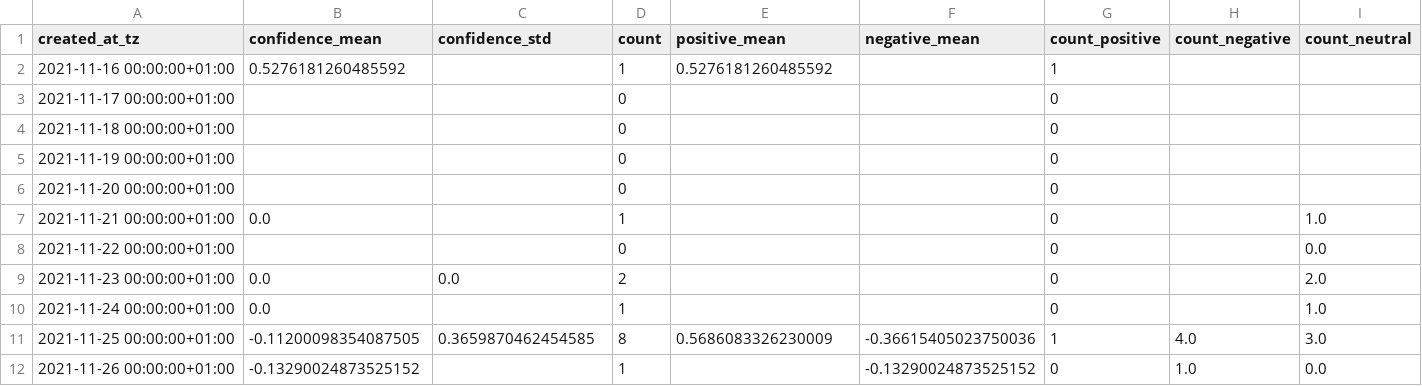
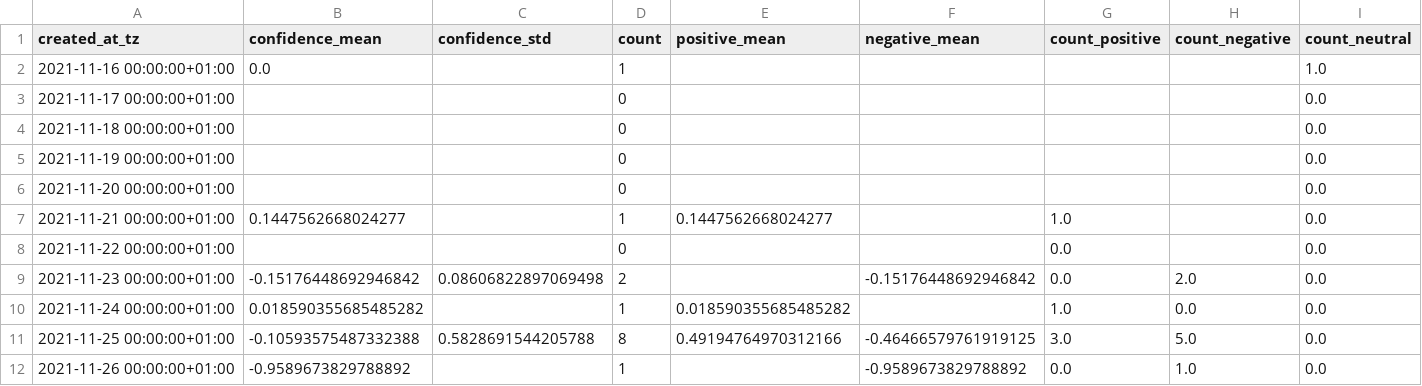
Before and after one commit to megnergit/MunichBusService_Heroku_S2, a CSV file: data/mbs_agg.csv, drawn as a sheet; only a part is shown; the diff covers the shown part only.

```diff
--- a/data/mbs_agg.csv
+++ b/data/mbs_agg.csv
@@ -1,12 +1,12 @@
 created_at_tz,confidence_mean,confidence_std,count,positive_mean,negative_mean,count_positive,count_negative,count_neutral
-2021-11-16 00:00:00+01:00,0.5276181260485592,,1,0.5276181260485592,,1,,
-2021-11-17 00:00:00+01:00,,,0,,,0,,
-2021-11-18 00:00:00+01:00,,,0,,,0,,
-2021-11-19 00:00:00+01:00,,,0,,,0,,
-2021-11-20 00:00:00+01:00,,,0,,,0,,
-2021-11-21 00:00:00+01:00,0.0,,1,,,0,,1.0
-2021-11-22 00:00:00+01:00,,,0,,,0,,0.0
-2021-11-23 00:00:00+01:00,0.0,0.0,2,,,0,,2.0
-2021-11-24 00:00:00+01:00,0.0,,1,,,0,,1.0
-2021-11-25 00:00:00+01:00,-0.11200098354087505,0.3659870462454585,8,0.5686083326230009,-0.36615405023750036,1,4.0,3.0
-2021-11-26 00:00:00+01:00,-0.13290024873525152,,1,,-0.13290024873525152,0,1.0,0.0
+2021-11-16 00:00:00+01:00,0.0,,1,,,,,1.0
+2021-11-17 00:00:00+01:00,,,0,,,,,0.0
+2021-11-18 00:00:00+01:00,,,0,,,,,0.0
+2021-11-19 00:00:00+01:00,,,0,,,,,0.0
+2021-11-20 00:00:00+01:00,,,0,,,,,0.0
+2021-11-21 00:00:00+01:00,0.1447562668024277,,1,0.1447562668024277,,1.0,,0.0
+2021-11-22 00:00:00+01:00,,,0,,,0.0,,0.0
+2021-11-23 00:00:00+01:00,-0.15176448692946842,0.08606822897069498,2,,-0.15176448692946842,0.0,2.0,0.0
+2021-11-24 00:00:00+01:00,0.018590355685485282,,1,0.018590355685485282,,1.0,0.0,0.0
+2021-11-25 00:00:00+01:00,-0.10593575487332388,0.5828691544205788,8,0.49194764970312166,-0.46466579761919125,3.0,5.0,0.0
+2021-11-26 00:00:00+01:00,-0.9589673829788892,,1,,-0.9589673829788892,0.0,1.0,0.0
```
Also changed, not shown: 1 added row and 144 edited cells elsewhere in this file, data/mbs_geo.csv, data/mbs_kex.csv, 4 other files.
